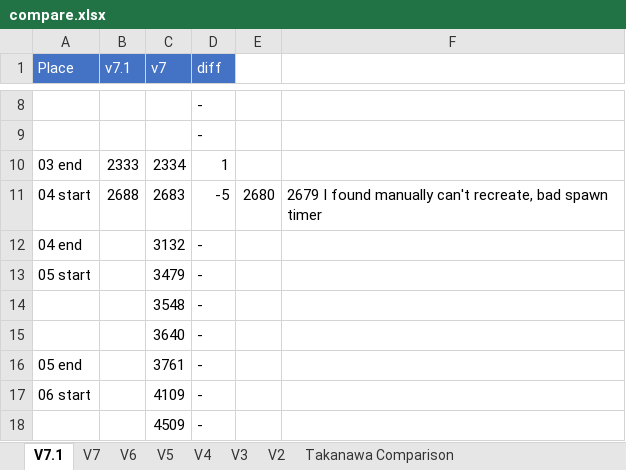
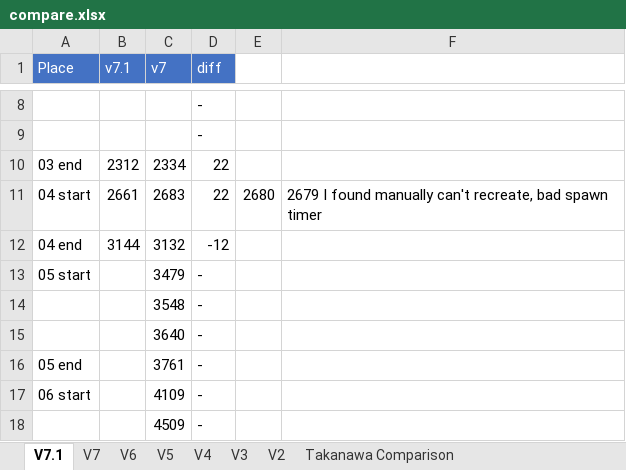
Before and after one commit to adelikat/tas, an Excel workbook: LodeRunner/compare.xlsx, sheet V7.1, drawn as a sheet; only a part is shown, gaps mark what is left out; values as stored, in another font and other column widths than the file's, no borders; the diff names each change by its address in the sheet, - before the commit and + after, or states it on an @@ line.

Commit message:
lode runner - lv 3 improved route, about 20 frames faster

```diff
--- a/LodeRunner/compare.xlsx (sheet V7.1)
+++ b/LodeRunner/compare.xlsx (sheet V7.1)
-B10 (v7.1): 2333
+B10 (v7.1): 2312
-D10 (diff): 1
+D10 (diff): 22
-B11 (v7.1): 2688
+B11 (v7.1): 2661
-D11 (diff): -5
+D11 (diff): 22
-B12 (v7.1): (empty)
+B12 (v7.1): 3144
-D12 (diff): -
+D12 (diff): -12
```
Also changed, not shown: 2 other files.
